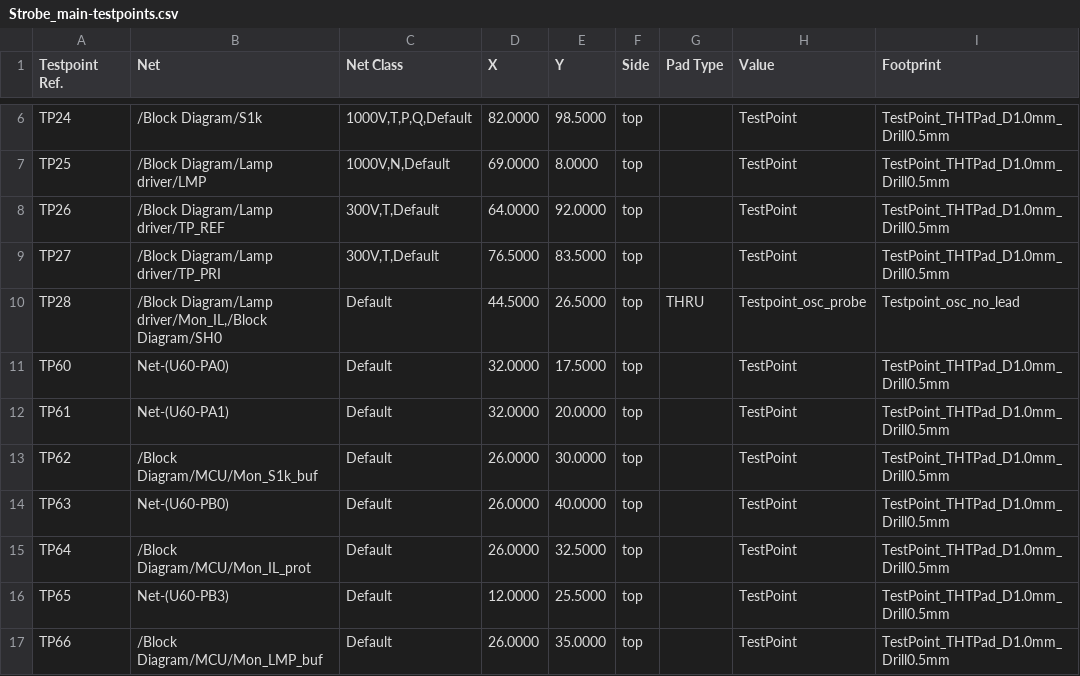
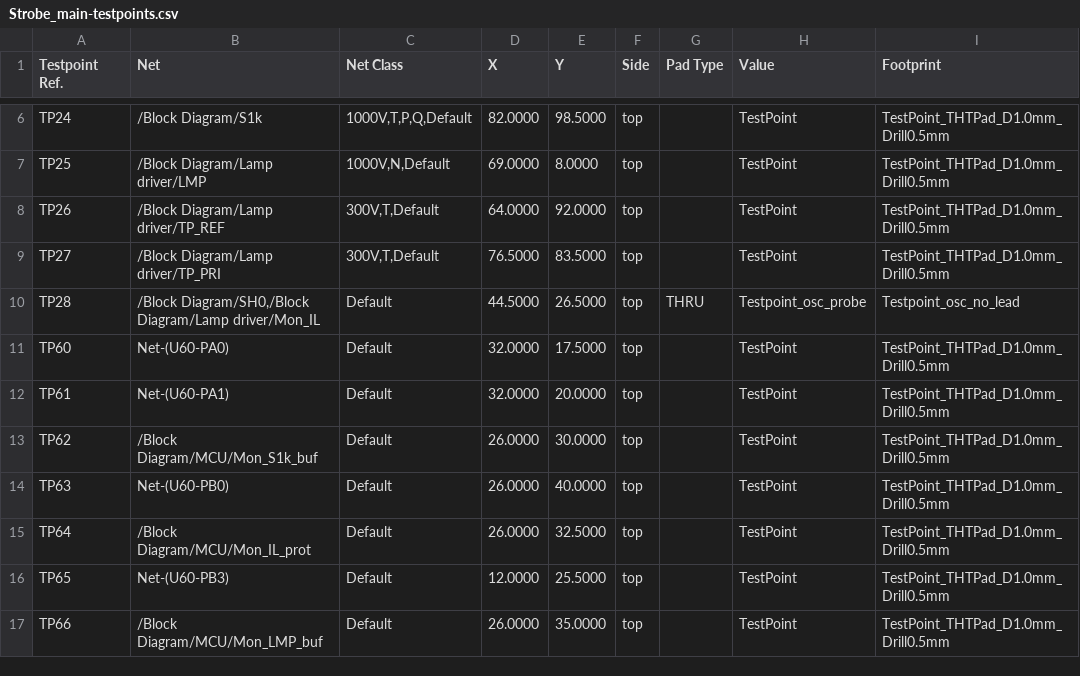
Before and after one commit to FLRHW/Strobe_main, a CSV file: Testing/Testpoints/Strobe_main-testpoints.csv, drawn as a sheet; only a part is shown, gaps mark what is left out.

```diff
--- a/Testing/Testpoints/Strobe_main-testpoints.csv
+++ b/Testing/Testpoints/Strobe_main-testpoints.csv
@@ -9,3 +9,3 @@ TP26,/Block Diagram/Lamp driver/TP_REF,"300V,T,Default",64.0000,92.0000,top,,Tes
 TP27,/Block Diagram/Lamp driver/TP_PRI,"300V,T,Default",76.5000,83.5000,top,,TestPoint,TestPoint_THTPad_D1.0mm_Drill0.5mm
-TP28,"/Block Diagram/Lamp driver/Mon_IL,/Block Diagram/SH0",Default,44.5000,26.5000,top,THRU,Testpoint_osc_probe,Testpoint_osc_no_lead
+TP28,"/Block Diagram/SH0,/Block Diagram/Lamp driver/Mon_IL",Default,44.5000,26.5000,top,THRU,Testpoint_osc_probe,Testpoint_osc_no_lead
 TP60,Net-(U60-PA0),Default,32.0000,17.5000,top,,TestPoint,TestPoint_THTPad_D1.0mm_Drill0.5mm
```
Also changed, not shown: Testing/Testpoints/Strobe_main-testpoints-top.csv, 46 other files.
